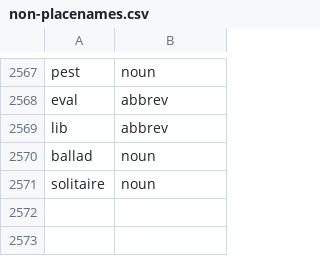
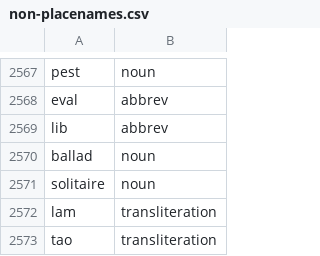
Before and after one commit to OpenSextant/Xponents, a CSV file: solr/etc/gazetteer/filters/non-placenames.csv, drawn as a sheet; only a part is shown, gaps mark what is left out; the diff names each change by its address in the sheet, - before the commit and + after, or states it on an @@ line.

Commit message:
adding english transliterated terms in small amounts. TODO: these need to be based more on lang/culture/census names locally

```diff
--- a/solr/etc/gazetteer/filters/non-placenames.csv
+++ b/solr/etc/gazetteer/filters/non-placenames.csv
+row 2572: lam | transliteration
+row 2573: tao | transliteration
```
